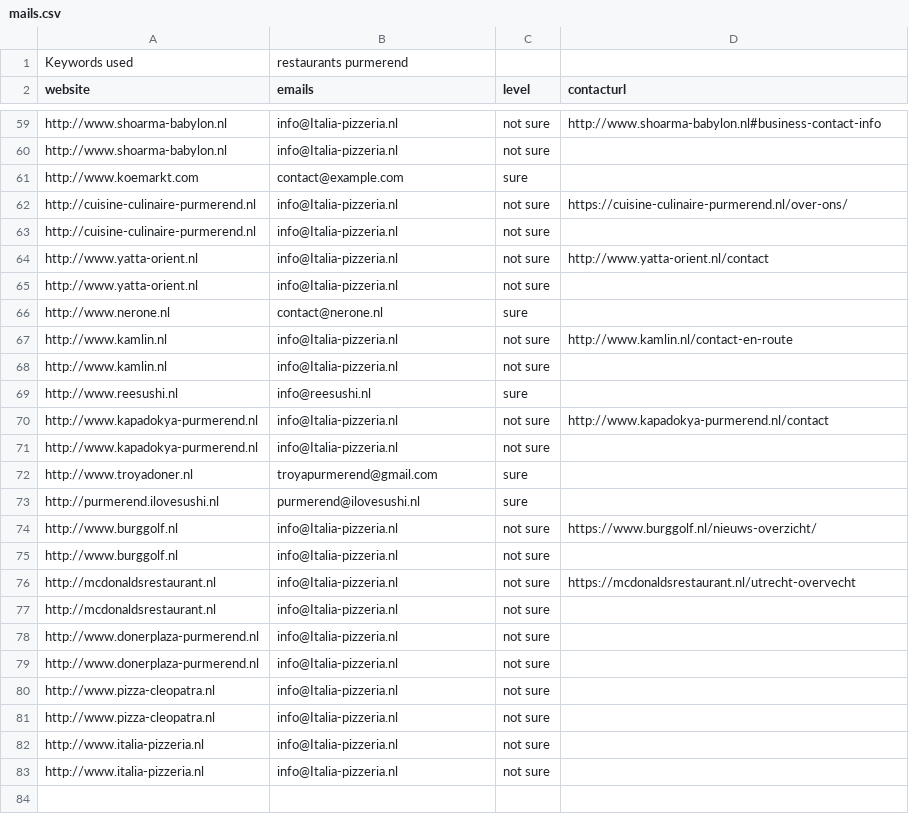
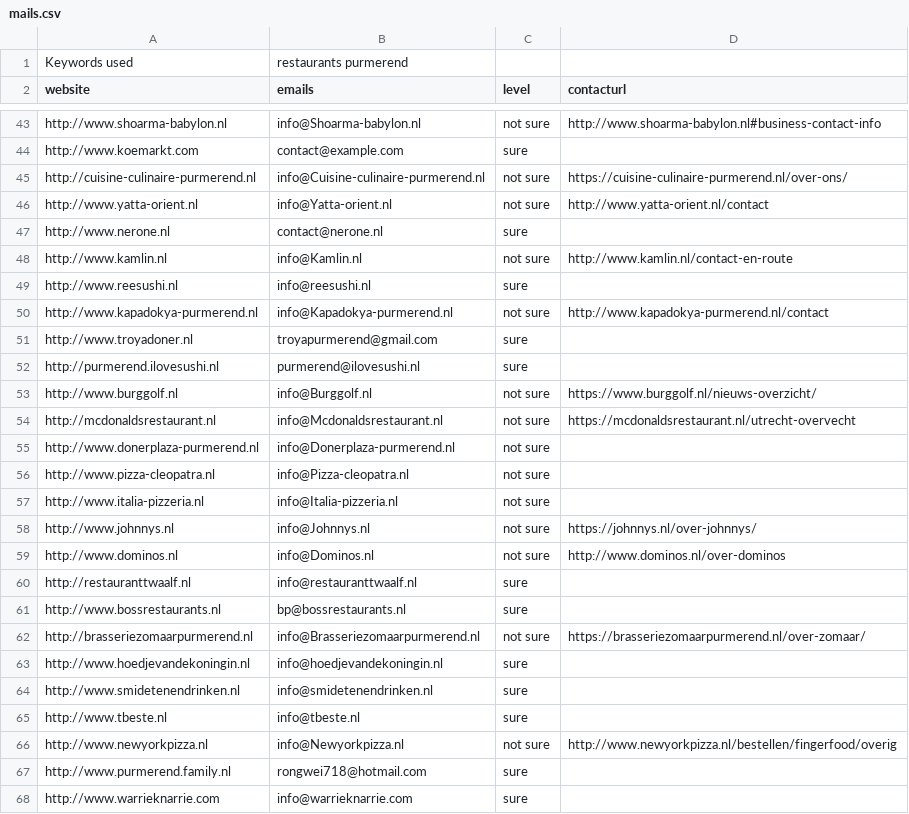
Before and after one commit to FreugdFred/oop-v2-mail, a CSV file: mails.csv, drawn as a sheet; only a part is shown, gaps mark what is left out; the shorter side is filled out with more unchanged rows; removed rows and columns are numbered as before the commit, all else as after; the diff covers the shown part only; the diff names each change by its address in the sheet, - before the commit and + after, or states it on an @@ line.

```diff
--- a/mails.csv
+++ b/mails.csv
-B43 (emails): info@Italia-pizzeria.nl
+B43 (emails): info@Shoarma-babylon.nl
-row 60: http://www.shoarma-babylon.nl | info@Italia-pizzeria.nl | not sure
-B45 (emails): info@Italia-pizzeria.nl
+B45 (emails): info@Cuisine-culinaire-purmerend.nl
-row 63: http://cuisine-culinaire-purmerend.nl | info@Italia-pizzeria.nl | not sure
-B46 (emails): info@Italia-pizzeria.nl
+B46 (emails): info@Yatta-orient.nl
-row 65: http://www.yatta-orient.nl | info@Italia-pizzeria.nl | not sure
-B48 (emails): info@Italia-pizzeria.nl
+B48 (emails): info@Kamlin.nl
-row 68: http://www.kamlin.nl | info@Italia-pizzeria.nl | not sure
-B50 (emails): info@Italia-pizzeria.nl
+B50 (emails): info@Kapadokya-purmerend.nl
-row 71: http://www.kapadokya-purmerend.nl | info@Italia-pizzeria.nl | not sure
-B53 (emails): info@Italia-pizzeria.nl
+B53 (emails): info@Burggolf.nl
-row 75: http://www.burggolf.nl | info@Italia-pizzeria.nl | not sure
-B54 (emails): info@Italia-pizzeria.nl
+B54 (emails): info@Mcdonaldsrestaurant.nl
-row 77: http://mcdonaldsrestaurant.nl | info@Italia-pizzeria.nl | not sure
-B55 (emails): info@Italia-pizzeria.nl
+B55 (emails): info@Donerplaza-purmerend.nl
-row 79: http://www.donerplaza-purmerend.nl | info@Italia-pizzeria.nl | not sure
-B56 (emails): info@Italia-pizzeria.nl
+B56 (emails): info@Pizza-cleopatra.nl
-row 81: http://www.pizza-cleopatra.nl | info@Italia-pizzeria.nl | not sure
-row 83: http://www.italia-pizzeria.nl | info@Italia-pizzeria.nl | not sure
+row 58: http://www.johnnys.nl | info@Johnnys.nl | not sure | https://johnnys.nl/over-johnnys/
+row 59: http://www.dominos.nl | info@Dominos.nl | not sure | http://www.dominos.nl/over-dominos
+row 60: http://restauranttwaalf.nl | info@restauranttwaalf.nl | sure
+row 61: http://www.bossrestaurants.nl | bp@bossrestaurants.nl | sure
+row 62: http://brasseriezomaarpurmerend.nl | info@Brasseriezomaarpurmerend.nl | not sure | https://brasseriezomaarpurmerend.nl/over-zomaar/
+row 63: http://www.hoedjevandekoningin.nl | info@hoedjevandekoningin.nl | sure
+row 64: http://www.smidetenendrinken.nl | info@smidetenendrinken.nl | sure
+row 65: http://www.tbeste.nl | info@tbeste.nl | sure
+row 66: http://www.newyorkpizza.nl | info@Newyorkpizza.nl | not sure | http://www.newyorkpizza.nl/bestellen/fingerfood/overig
+row 67: http://www.purmerend.family.nl | rongwei718@hotmail.com | sure
+row 68: http://www.warrieknarrie.com | info@warrieknarrie.com | sure
```
Also changed, not shown: 7 added rows, 16 removed rows and 17 edited cells elsewhere in this file, 2 other files.
